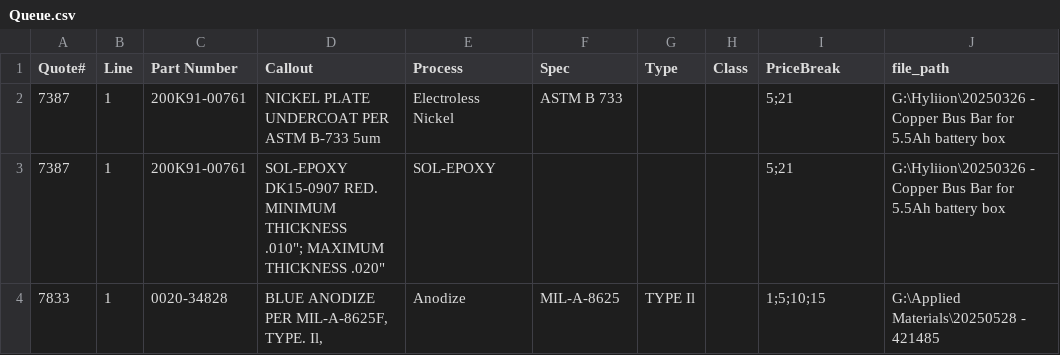
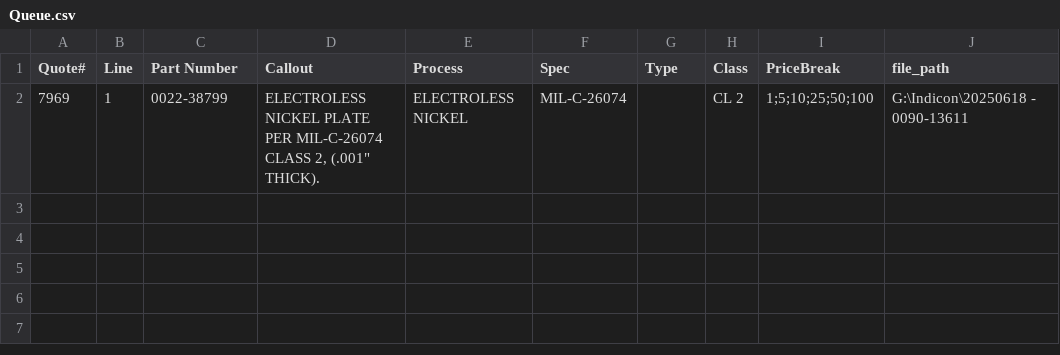
Before and after one commit to Imperial-Brew/rfq-sender, a CSV file: data/Queue.csv, drawn as a sheet; removed rows and columns are numbered as before the commit, all else as after; ↵ is a line break in a cell; the diff names each change by its address in the sheet, - before the commit and + after, or states it on an @@ line.

```diff
--- a/data/Queue.csv
+++ b/data/Queue.csv
-row 2: 7387 | 1 | 200K91-00761 | NICKEL PLATE UNDERCOAT PER ASTM B-733 5um | Electroless Nickel | ASTM B 733 |  |  | 5;21 | G:\Hyliion\20250326 - Copper Bus Bar for 5.5Ah battery box
-row 3: 7387 | 1 | 200K91-00761 | SOL-EPOXY DK15-0907 RED. MINIMUM THICKNESS ↵ .010"; MAXIMUM THICKNESS .020" | SOL-EPOXY |  |  |  | 5;21 | G:\Hyliion\20250326 - Copper Bus Bar for 5.5Ah battery box
-row 4: 7833 | 1 | 0020-34828 | BLUE ANODIZE PER MIL-A-8625F, TYPE. Il, | Anodize | MIL-A-8625 | TYPE Il |  | 1;5;10;15 | G:\Applied Materials\20250528 - 421485
+row 2: 7969 | 1 | 0022-38799 | ELECTROLESS NICKEL PLATE PER MIL-C-26074 CLASS 2, (.001" THICK). | ELECTROLESS NICKEL | MIL-C-26074 |  | CL 2 | 1;5;10;25;50;100 | G:\Indicon\20250618 - 0090-13611
```
Also changed, not shown: 15 other files.
